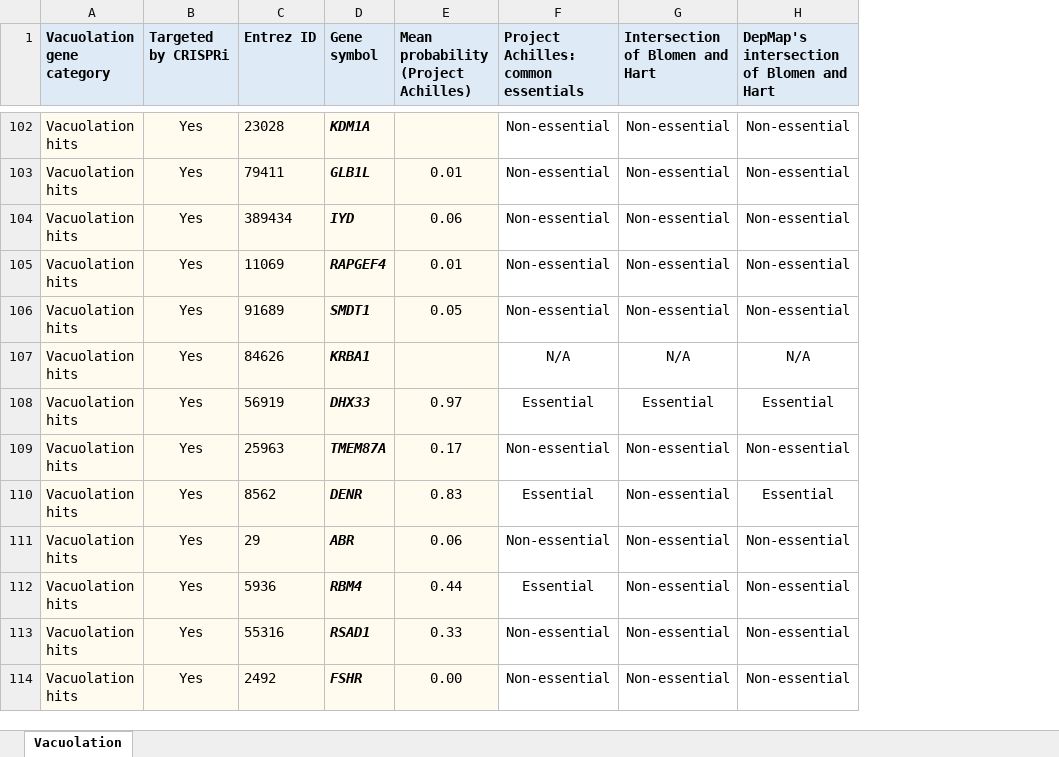
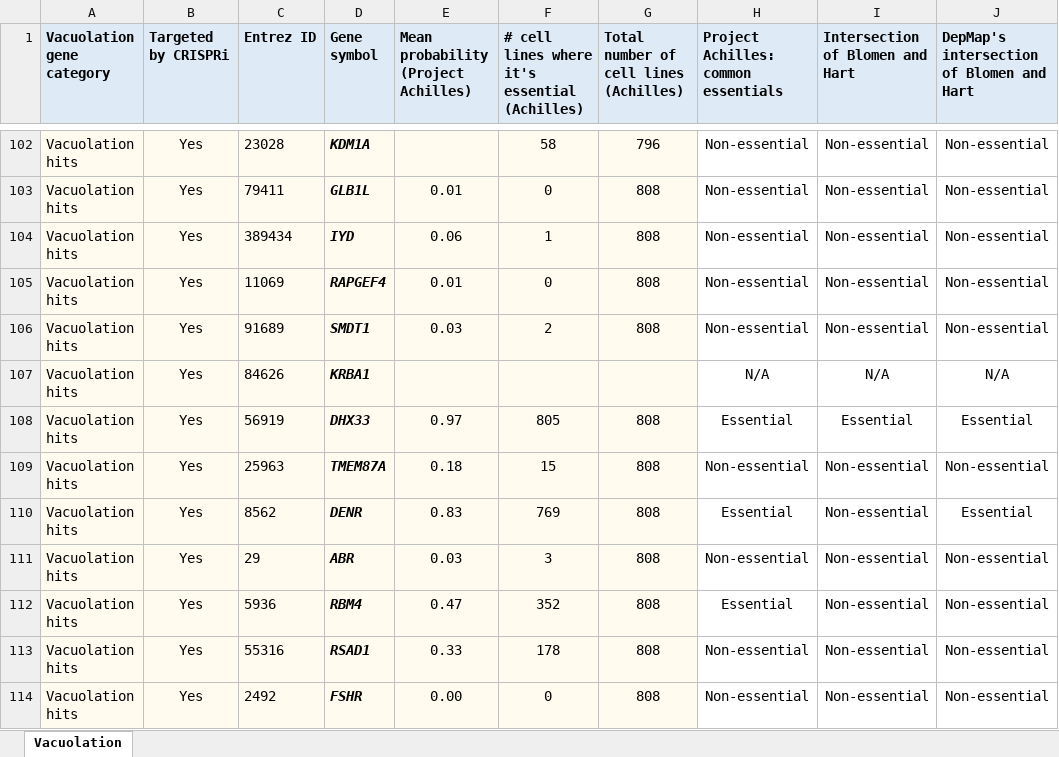
Before and after one commit to Lukas-1/CRISPR_4sgRNA, an Excel workbook: 6) Individual experiments/2020-12-22 - collect data on essential genes/2) Output/Vacuolation_essential_genes.xlsx, sheet Vacuolation, drawn as a sheet; only a part is shown, gaps mark what is left out; values as stored, in another font and other column widths than the file's, no borders; conditional formats not drawn; the diff covers the shown part only; the diff names each change by its address in the sheet, - before the commit and + after, or states it on an @@ line.

```diff
--- a/6) Individual experiments/2020-12-22 - collect data on essential genes/2) Output/Vacuolation_essential_genes.xlsx (sheet Vacuolation)
+++ b/6) Individual experiments/2020-12-22 - collect data on essential genes/2) Output/Vacuolation_essential_genes.xlsx (sheet Vacuolation)
+column F, row 1: # cell lines where it's essential (Achilles); rows 102-114: 58 | 0 | 1 | 0 | 2 |  | 805 | 15 | 769 | 3 | 352 | 178 | 0
+column G, row 1: Total number of cell lines (Achilles); rows 102-114: 796 | 808 | 808 | 808 | 808 |  | 808 | 808 | 808 | 808 | 808 | 808 | 808
-E106: 0.05
+E106: 0.03
-E109: 0.17
+E109: 0.18
-E111: 0.06
+E111: 0.03
-E112: 0.44
+E112: 0.47
```
Also changed, not shown: 87 edited cells elsewhere in this sheet, 6) Individual experiments/2020-12-22 - collect data on essential genes/2) Output/Vacuolation_overrepresentation.xlsx, 6 other files.
